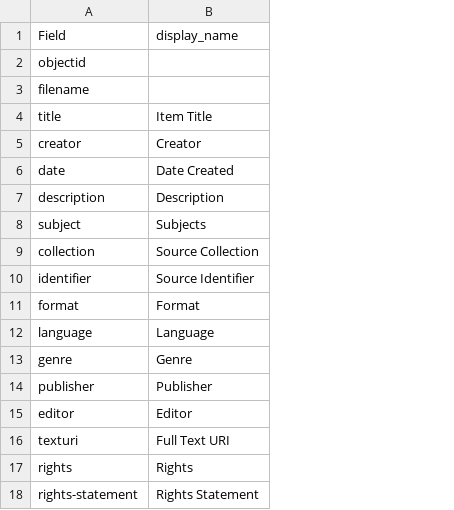
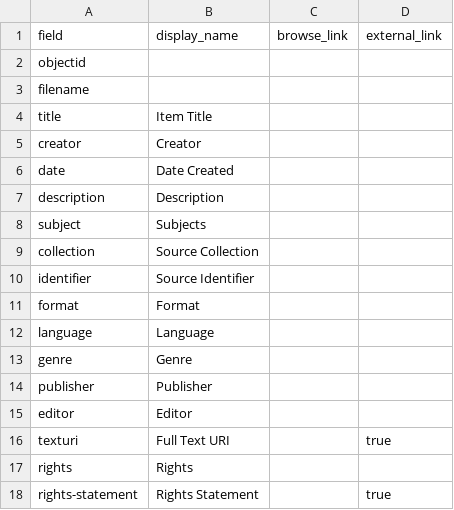
Before and after one commit to durbinreid/AncientGhosts, a CSV file: _data/config-metadata.csv, drawn as a sheet; the diff names each change by its address in the sheet, - before the commit and + after, or states it on an @@ line.

Commit message:
Update config-metadata.csv

```diff
--- a/_data/config-metadata.csv
+++ b/_data/config-metadata.csv
+column C (browse_link), empty
+column D (external_link), rows 16-18: true |  | true
-A1: Field
+A1: field
```
